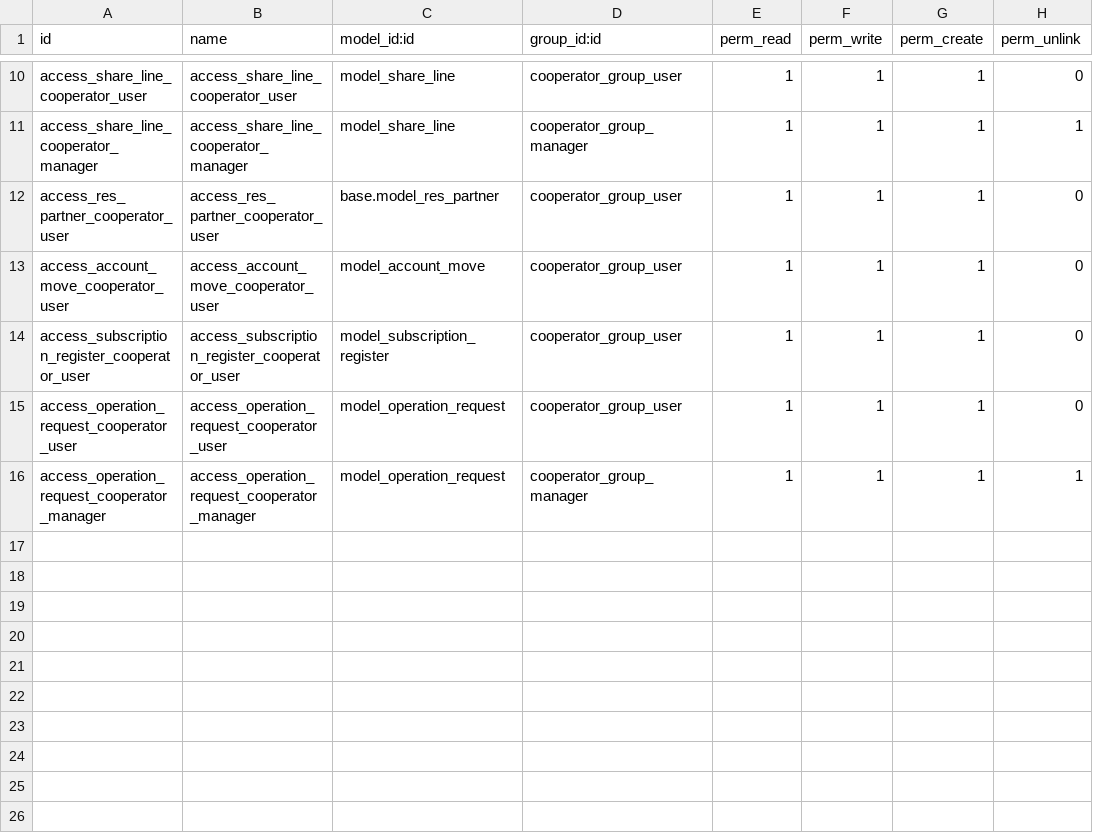
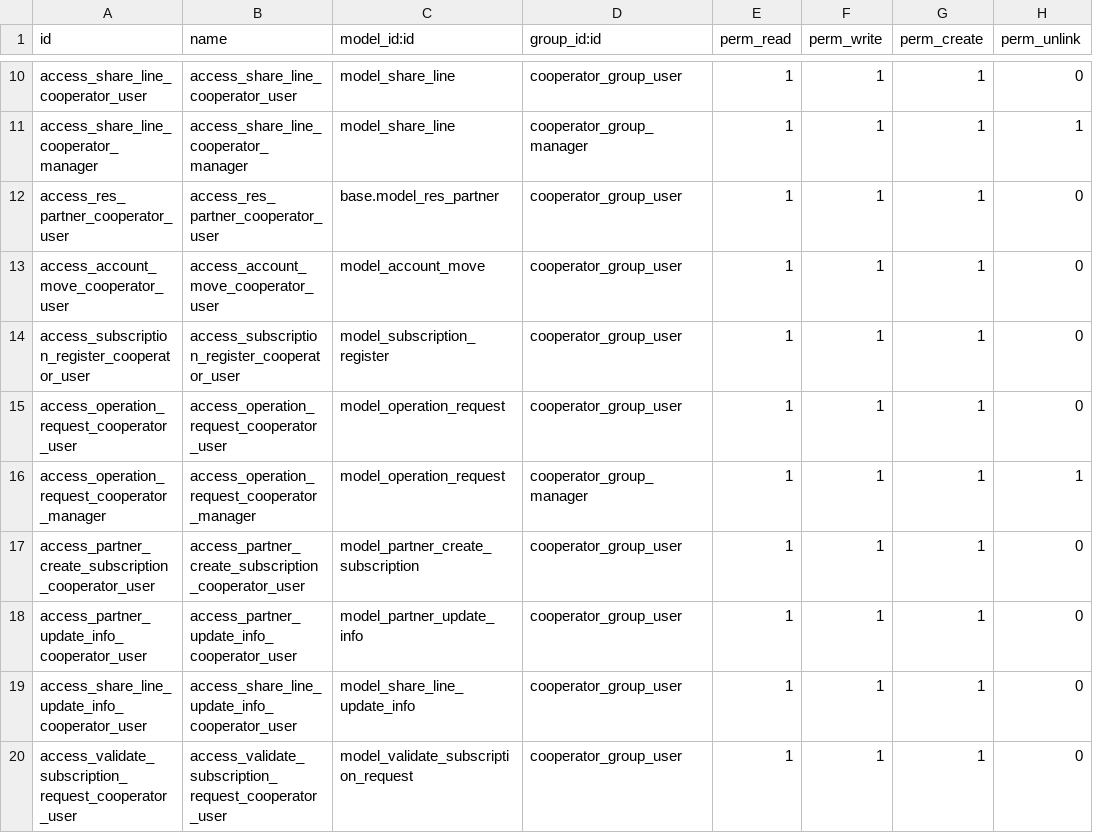
Before and after one commit to lucaorioli/cooperative, a CSV file: cooperator/security/ir.model.access.csv, drawn as a sheet; only a part is shown, gaps mark what is left out.

Commit message:
[MIG] cooperator: migration to 14.0

```diff
--- a/cooperator/security/ir.model.access.csv
+++ b/cooperator/security/ir.model.access.csv
@@ -16 +16,5 @@ access_operation_request_cooperator_user,access_operation_request_cooperator_use
 access_operation_request_cooperator_manager,access_operation_request_cooperator_manager,model_operation_request,cooperator_group_manager,1,1,1,1
+access_partner_create_subscription_cooperator_user,access_partner_create_subscription_cooperator_user,model_partner_create_subscription,cooperator_group_user,1,1,1,0
+access_partner_update_info_cooperator_user,access_partner_update_info_cooperator_user,model_partner_update_info,cooperator_group_user,1,1,1,0
+access_share_line_update_info_cooperator_user,access_share_line_update_info_cooperator_user,model_share_line_update_info,cooperator_group_user,1,1,1,0
+access_validate_subscription_request_cooperator_user,access_validate_subscription_request_cooperator_user,model_validate_subscription_request,cooperator_group_user,1,1,1,0
```
Also changed, not shown: 15 other files.
